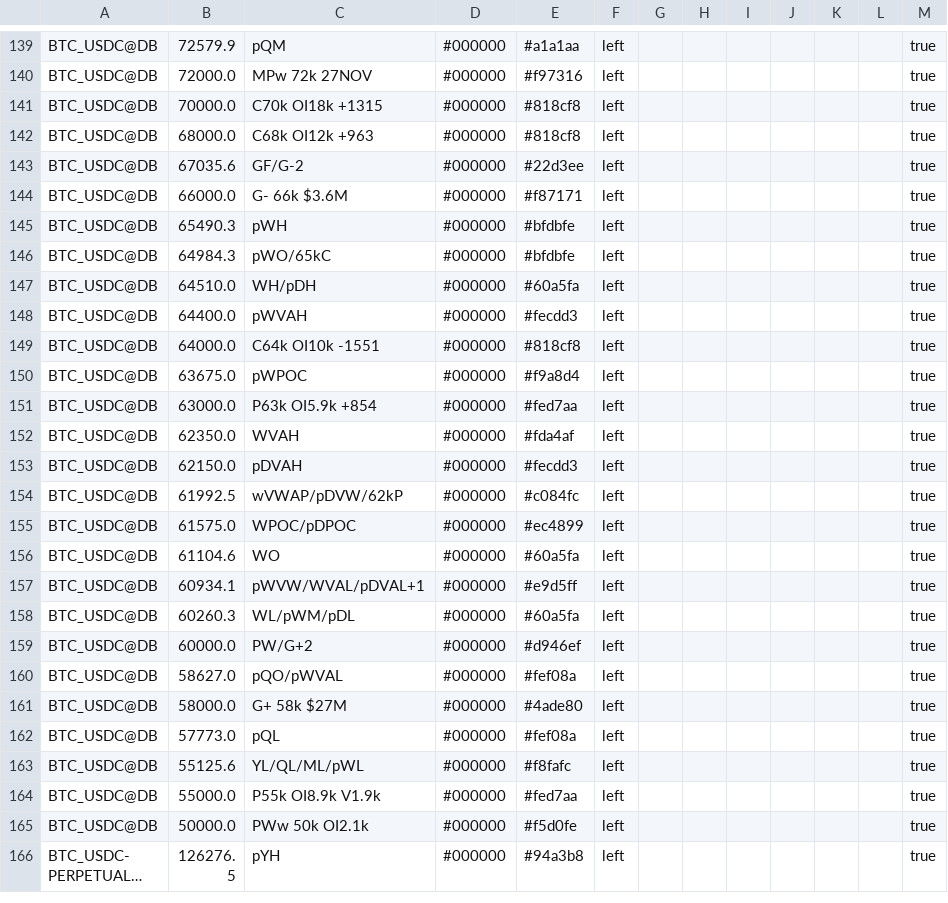
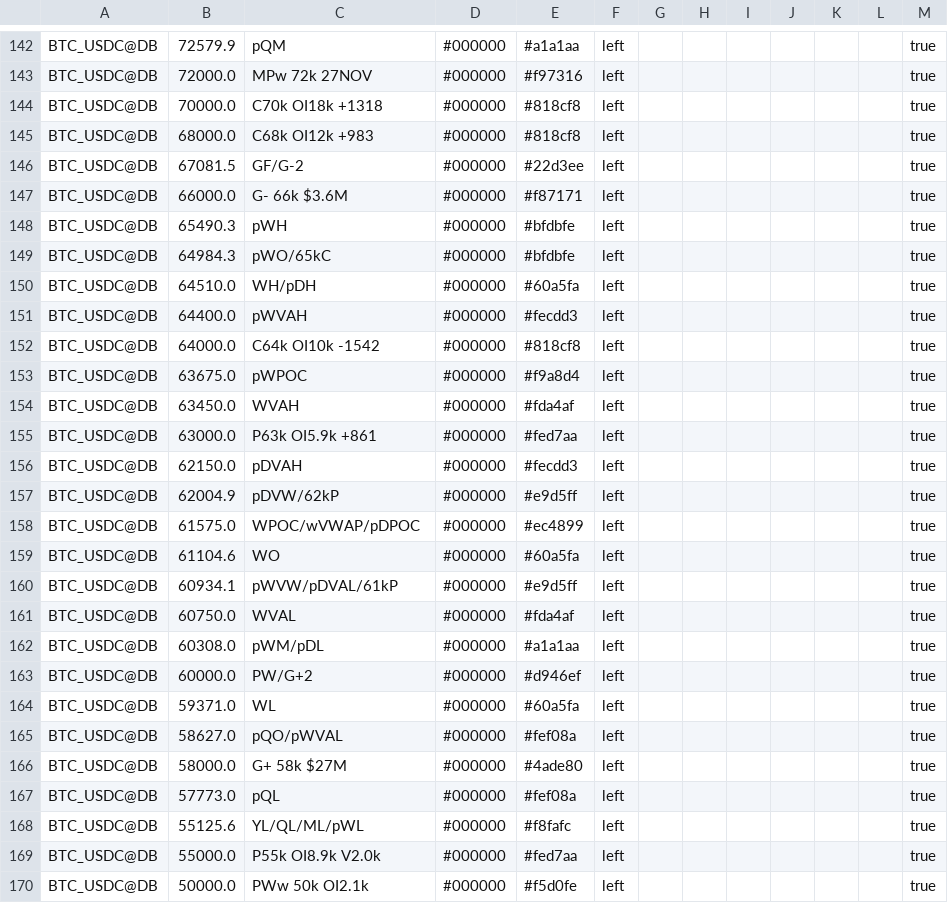
Before and after one commit to trendset1/bm-levels, a CSV file: bm_levels.csv, drawn as a sheet; only a part is shown, gaps mark what is left out; the shorter side is filled out with more unchanged rows; long unchanged cells end in …; the diff covers the shown part only.

```diff
--- a/bm_levels.csv
+++ b/bm_levels.csv
@@ -140,5 +143,5 @@
 "BTC_USDC@DB","72000.0","MPw 72k 27NOV","#000000","#f97316","left","","","","","","","true"
-"BTC_USDC@DB","70000.0","C70k OI18k +1315","#000000","#818cf8","left","","","","","","","true"
-"BTC_USDC@DB","68000.0","C68k OI12k +963","#000000","#818cf8","left","","","","","","","true"
-"BTC_USDC@DB","67035.6","GF/G-2","#000000","#22d3ee","left","","","","","","","true"
+"BTC_USDC@DB","70000.0","C70k OI18k +1318","#000000","#818cf8","left","","","","","","","true"
+"BTC_USDC@DB","68000.0","C68k OI12k +983","#000000","#818cf8","left","","","","","","","true"
+"BTC_USDC@DB","67081.5","GF/G-2","#000000","#22d3ee","left","","","","","","","true"
 "BTC_USDC@DB","66000.0","G- 66k $3.6M","#000000","#f87171","left","","","","","","","true"
@@ -148,13 +151,15 @@
 "BTC_USDC@DB","64400.0","pWVAH","#000000","#fecdd3","left","","","","","","","true"
-"BTC_USDC@DB","64000.0","C64k OI10k -1551","#000000","#818cf8","left","","","","","","","true"
+"BTC_USDC@DB","64000.0","C64k OI10k -1542","#000000","#818cf8","left","","","","","","","true"
 "BTC_USDC@DB","63675.0","pWPOC","#000000","#f9a8d4","left","","","","","","","true"
-"BTC_USDC@DB","63000.0","P63k OI5.9k +854","#000000","#fed7aa","left","","","","","","","true"
-"BTC_USDC@DB","62350.0","WVAH","#000000","#fda4af","left","","","","","","","true"
+"BTC_USDC@DB","63450.0","WVAH","#000000","#fda4af","left","","","","","","","true"
+"BTC_USDC@DB","63000.0","P63k OI5.9k +861","#000000","#fed7aa","left","","","","","","","true"
 "BTC_USDC@DB","62150.0","pDVAH","#000000","#fecdd3","left","","","","","","","true"
-"BTC_USDC@DB","61992.5","wVWAP/pDVW/62kP","#000000","#c084fc","left","","","","","","","true"
-"BTC_USDC@DB","61575.0","WPOC/pDPOC","#000000","#ec4899","left","","","","","","","true"
+"BTC_USDC@DB","62004.9","pDVW/62kP","#000000","#e9d5ff","left","","","","","","","true"
+"BTC_USDC@DB","61575.0","WPOC/wVWAP/pDPOC","#000000","#ec4899","left","","","","","","","true"
 "BTC_USDC@DB","61104.6","WO","#000000","#60a5fa","left","","","","","","","true"
-"BTC_USDC@DB","60934.1","pWVW/WVAL/pDVAL+1","#000000","#e9d5ff","left","","","","","","","true"
-"BTC_USDC@DB","60260.3","WL/pWM/pDL","#000000","#60a5fa","left","","","","","","","true"
+"BTC_USDC@DB","60934.1","pWVW/pDVAL/61kP","#000000","#e9d5ff","left","","","","","","","true"
+"BTC_USDC@DB","60750.0","WVAL","#000000","#fda4af","left","","","","","","","true"
+"BTC_USDC@DB","60308.0","pWM/pDL","#000000","#a1a1aa","left","","","","","","","true"
 "BTC_USDC@DB","60000.0","PW/G+2","#000000","#d946ef","left","","","","","","","true"
+"BTC_USDC@DB","59371.0","WL","#000000","#60a5fa","left","","","","","","","true"
 "BTC_USDC@DB","58627.0","pQO/pWVAL","#000000","#fef08a","left","","","","","","","true"
@@ -163,3 +168,3 @@
 "BTC_USDC@DB","55125.6","YL/QL/ML/pWL","#000000","#f8fafc","left","","","","","","","true"
-"BTC_USDC@DB","55000.0","P55k OI8.9k V1.9k","#000000","#fed7aa","left","","","","","","","true"
+"BTC_USDC@DB","55000.0","P55k OI8.9k V2.0k","#000000","#fed7aa","left","","","","","","","true"
 "BTC_USDC@DB","50000.0","PWw 50k OI2.1k","#000000","#f5d0fe","left","","","","","","","true"
```
Also changed, not shown: 9 added rows, 4 removed rows and 65 edited cells elsewhere in this file, 1 other file.
